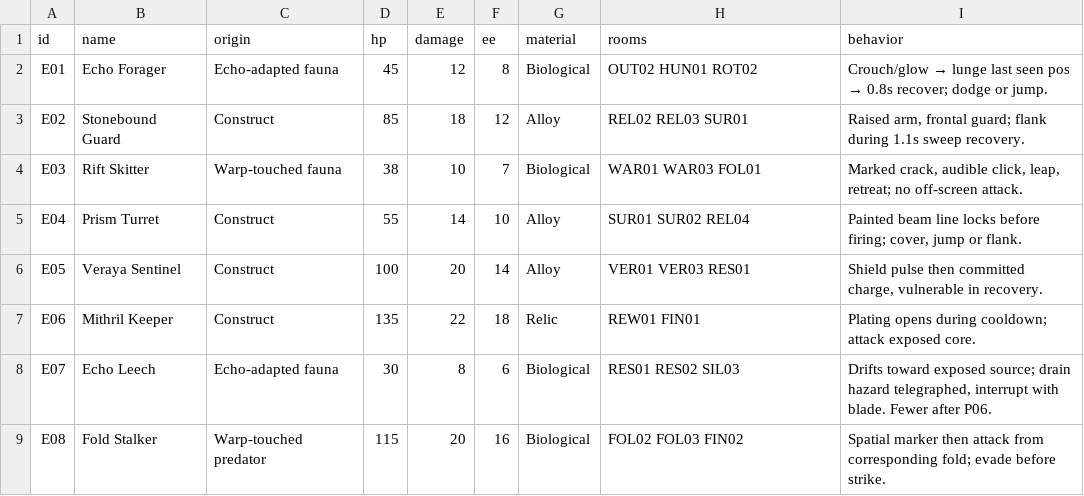
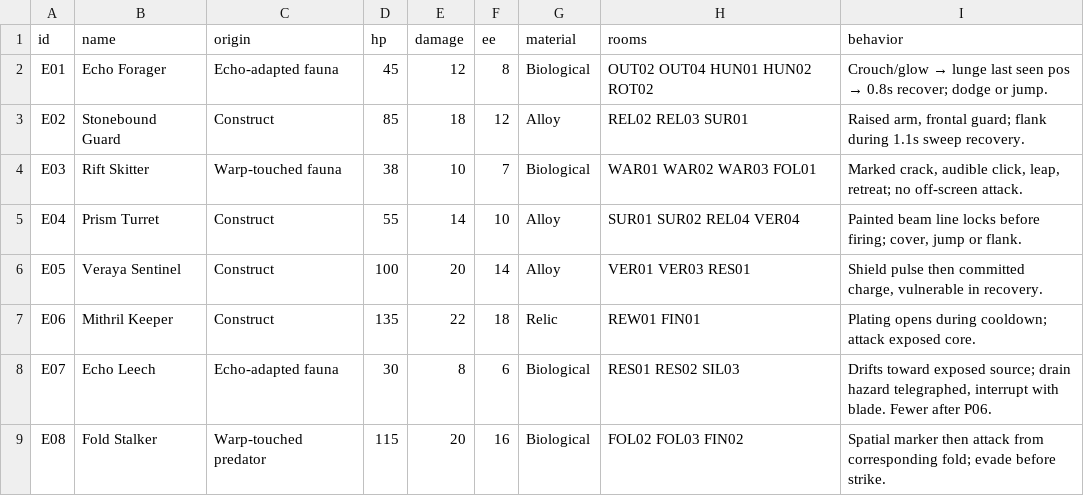
Before and after one commit to Abishek-805/Echoes-Of-The-Aether-Aster, a CSV file: docs/design_v2/05_PRODUCTION/DATA/enemies.csv, drawn as a sheet.

Commit message:
Author enemy behaviors and encounter spawns

```diff
--- a/docs/design_v2/05_PRODUCTION/DATA/enemies.csv
+++ b/docs/design_v2/05_PRODUCTION/DATA/enemies.csv
@@ -1,6 +1,6 @@
 id,name,origin,hp,damage,ee,material,rooms,behavior
-E01,Echo Forager,Echo-adapted fauna,45,12,8,Biological,OUT02 HUN01 ROT02,Crouch/glow → lunge last seen pos → 0.8s recover; dodge or jump.
+E01,Echo Forager,Echo-adapted fauna,45,12,8,Biological,OUT02 OUT04 HUN01 HUN02 ROT02,Crouch/glow → lunge last seen pos → 0.8s recover; dodge or jump.
 E02,Stonebound Guard,Construct,85,18,12,Alloy,REL02 REL03 SUR01,"Raised arm, frontal guard; flank during 1.1s sweep recovery."
-E03,Rift Skitter,Warp-touched fauna,38,10,7,Biological,WAR01 WAR03 FOL01,"Marked crack, audible click, leap, retreat; no off-screen attack."
-E04,Prism Turret,Construct,55,14,10,Alloy,SUR01 SUR02 REL04,"Painted beam line locks before firing; cover, jump or flank."
+E03,Rift Skitter,Warp-touched fauna,38,10,7,Biological,WAR01 WAR02 WAR03 FOL01,"Marked crack, audible click, leap, retreat; no off-screen attack."
+E04,Prism Turret,Construct,55,14,10,Alloy,SUR01 SUR02 REL04 VER04,"Painted beam line locks before firing; cover, jump or flank."
 E05,Veraya Sentinel,Construct,100,20,14,Alloy,VER01 VER03 RES01,"Shield pulse then committed charge, vulnerable in recovery."
```
Also changed, not shown: 10 other files.
